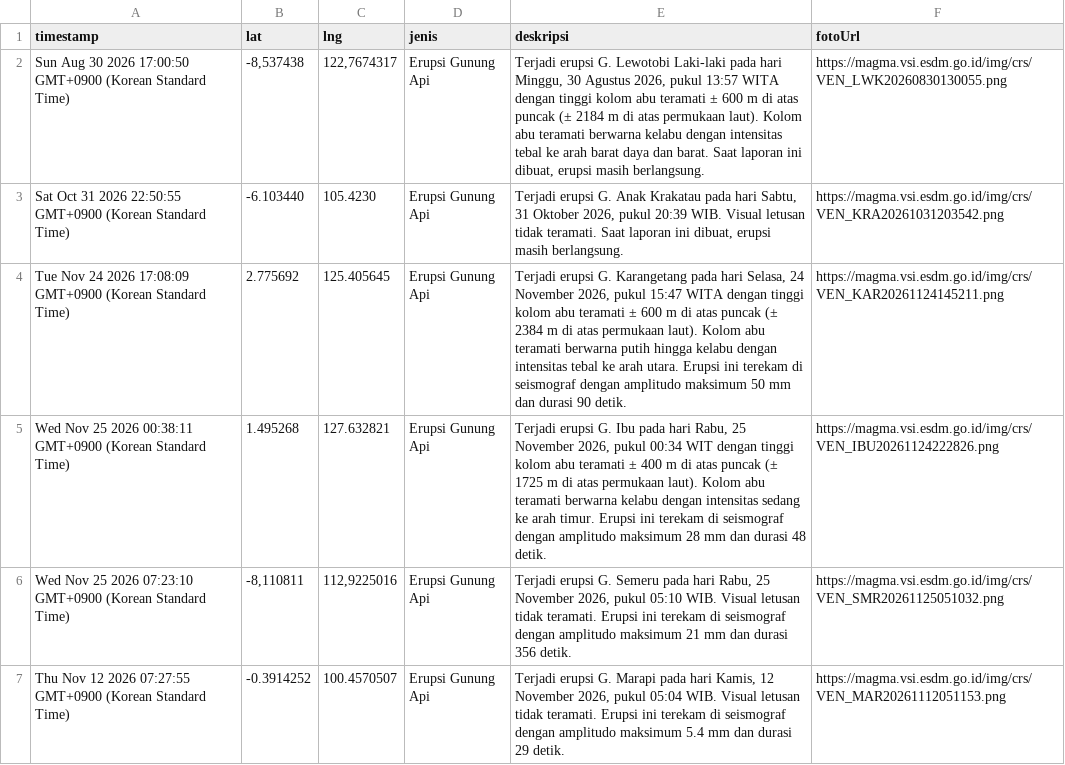
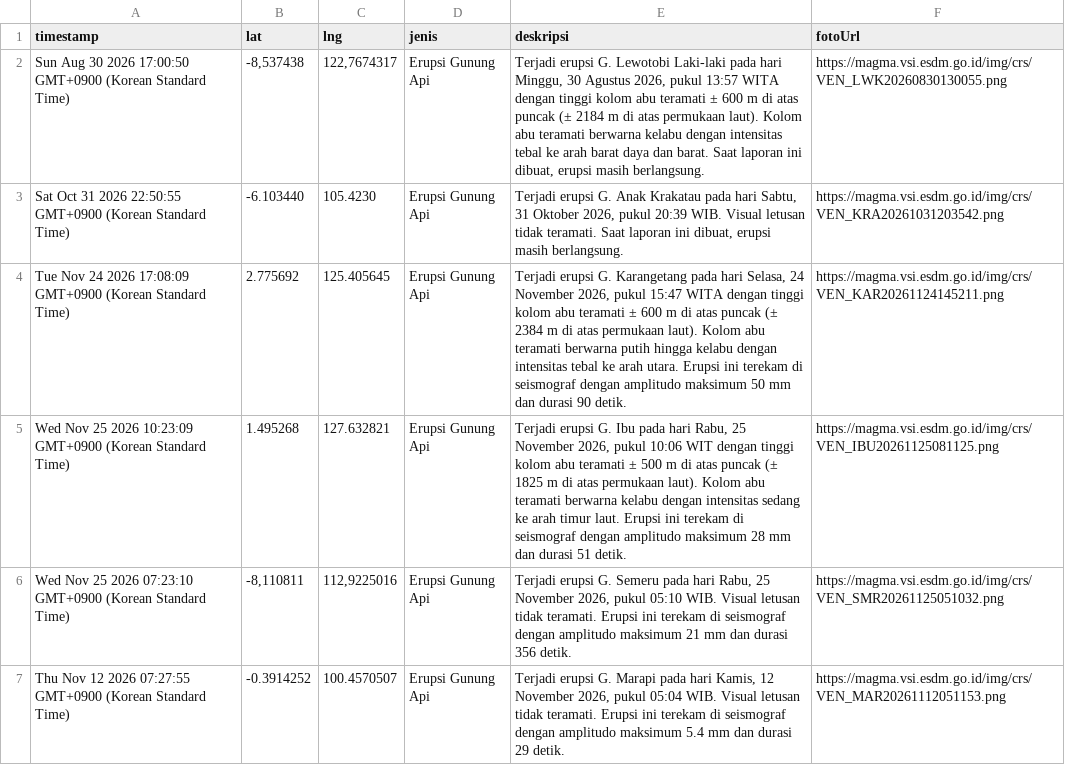
Before and after one commit to gpmlabuangnamrole-cell/Rescue, a CSV file: Laporan Rescue.csv, drawn as a sheet; only a part is shown.

Commit message:
Update Laporan Rescue otomatis dari Google Sheet

```diff
--- a/Laporan Rescue.csv
+++ b/Laporan Rescue.csv
@@ -4,3 +4,3 @@
 "Tue Nov 24 2026 17:08:09 GMT+0900 (Korean Standard Time)","2.775692","125.405645","Erupsi Gunung Api","Terjadi erupsi G. Karangetang pada hari Selasa, 24 November 2026, pukul 15:47 WITA dengan tinggi kolom abu teramati ± 600 m di atas puncak (± 2384 m di atas permukaan laut). Kolom abu teramati berwarna putih hingga kelabu dengan intensitas tebal ke arah utara. Erupsi ini terekam di seismograf dengan amplitudo maksimum 50 mm dan durasi 90 detik.","https://magma.vsi.esdm.go.id/img/crs/VEN_KAR20261124145211.png"
-"Wed Nov 25 2026 00:38:11 GMT+0900 (Korean Standard Time)","1.495268","127.632821","Erupsi Gunung Api","Terjadi erupsi G. Ibu pada hari Rabu, 25 November 2026, pukul 00:34 WIT dengan tinggi kolom abu teramati ± 400 m di atas puncak (± 1725 m di atas permukaan laut). Kolom abu teramati berwarna kelabu dengan intensitas sedang ke arah timur. Erupsi ini terekam di seismograf dengan amplitudo maksimum 28 mm dan durasi 48 detik.","https://magma.vsi.esdm.go.id/img/crs/VEN_IBU20261124222826.png"
+"Wed Nov 25 2026 10:23:09 GMT+0900 (Korean Standard Time)","1.495268","127.632821","Erupsi Gunung Api","Terjadi erupsi G. Ibu pada hari Rabu, 25 November 2026, pukul 10:06 WIT dengan tinggi kolom abu teramati ± 500 m di atas puncak (± 1825 m di atas permukaan laut). Kolom abu teramati berwarna kelabu dengan intensitas sedang ke arah timur laut. Erupsi ini terekam di seismograf dengan amplitudo maksimum 28 mm dan durasi 51 detik.","https://magma.vsi.esdm.go.id/img/crs/VEN_IBU20261125081125.png"
 "Wed Nov 25 2026 07:23:10 GMT+0900 (Korean Standard Time)","-8,110811","112,9225016","Erupsi Gunung Api","Terjadi erupsi G. Semeru pada hari Rabu, 25 November 2026, pukul 05:10 WIB. Visual letusan tidak teramati. Erupsi ini terekam di seismograf dengan amplitudo maksimum 21 mm dan durasi 356 detik.","https://magma.vsi.esdm.go.id/img/crs/VEN_SMR20261125051032.png"
```
